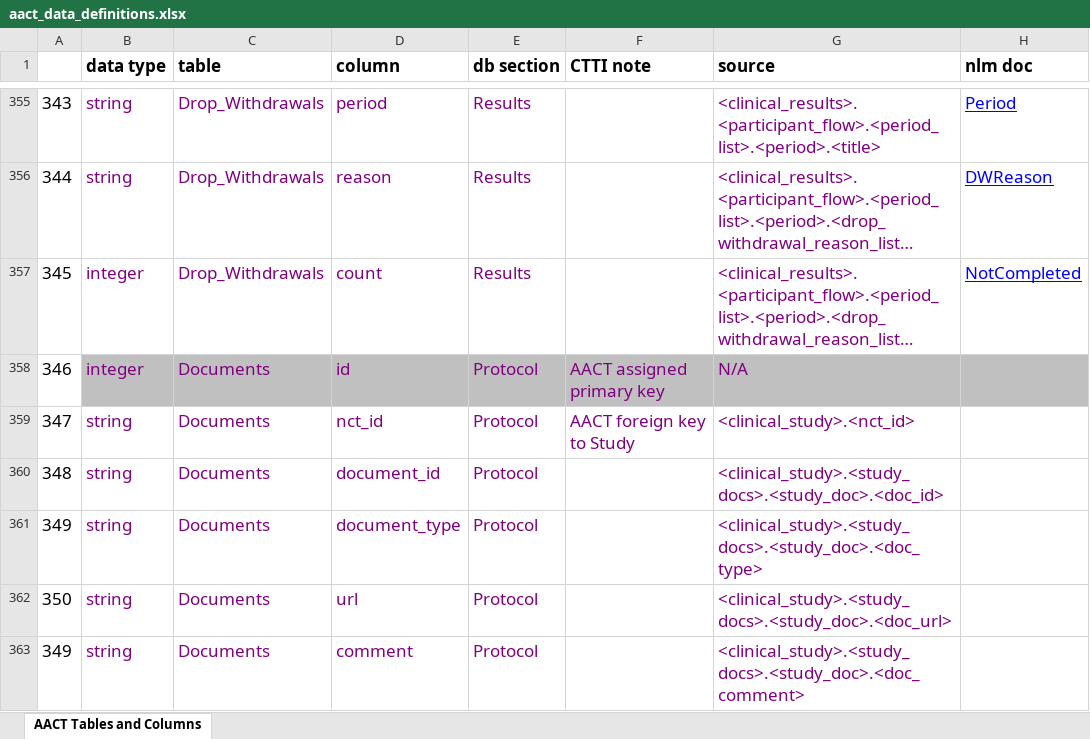
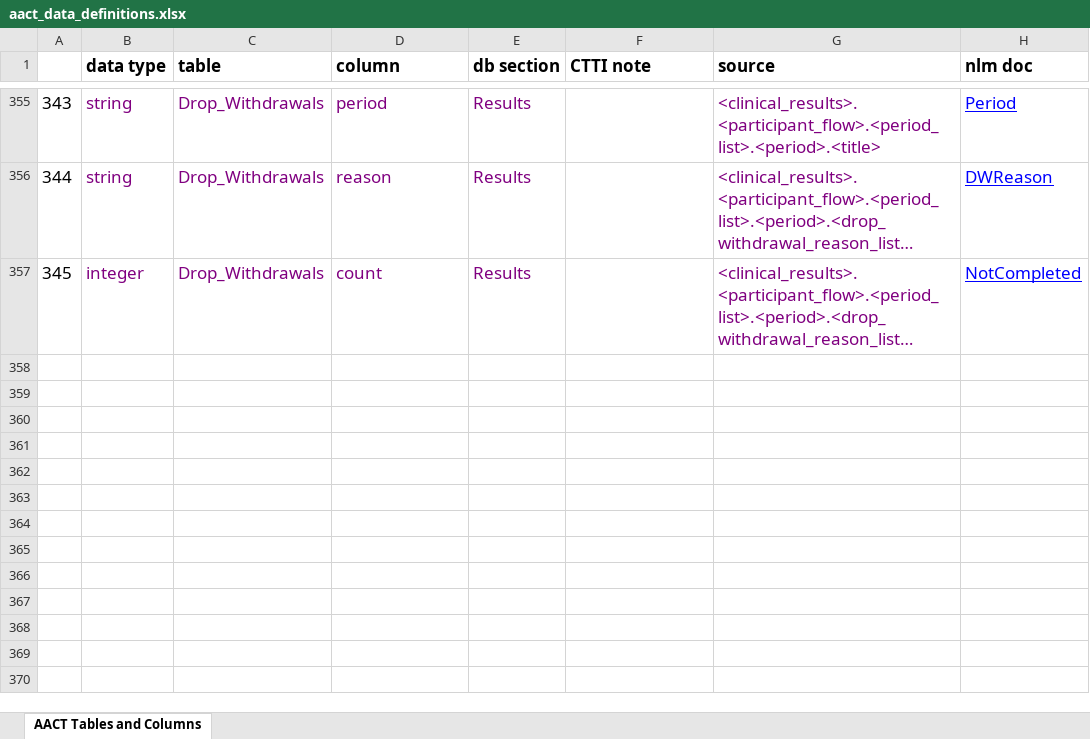
Before and after one commit to ctti-clinicaltrials/aact, an Excel workbook: public/documentation/aact_data_definitions.xlsx, sheet AACT Tables and Columns, drawn as a sheet; only a part is shown, gaps mark what is left out; long unchanged cells end in …; values as stored, in another font and other column widths than the file's, no borders; charts and pictures not drawn; the diff names each change by its address in the sheet, - before the commit and + after, or states it on an @@ line.

Commit message:
aact-646:  Documents table had been defined twice in the Data Dictionary.  Remove dup.

```diff
--- a/public/documentation/aact_data_definitions.xlsx (sheet AACT Tables and Columns)
+++ b/public/documentation/aact_data_definitions.xlsx (sheet AACT Tables and Columns)
-row 358: 346 | integer | Documents | id | Protocol | AACT assigned primary key | N/A
-row 359: 347 | string | Documents | nct_id | Protocol | AACT foreign key to Study | <clinical_study>.<nct_id>
-row 360: 348 | string | Documents | document_id | Protocol |  | <clinical_study>.<study_docs>.<study_doc>.<doc_id>
-row 361: 349 | string | Documents | document_type | Protocol |  | <clinical_study>.<study_docs>.<study_doc>.<doc_type>
-row 362: 350 | string | Documents | url | Protocol |  | <clinical_study>.<study_docs>.<study_doc>.<doc_url>
-row 363: 349 | string | Documents | comment | Protocol |  | <clinical_study>.<study_docs>.<study_doc>.<doc_comment>
```
Also changed, not shown: charts or pictures.
